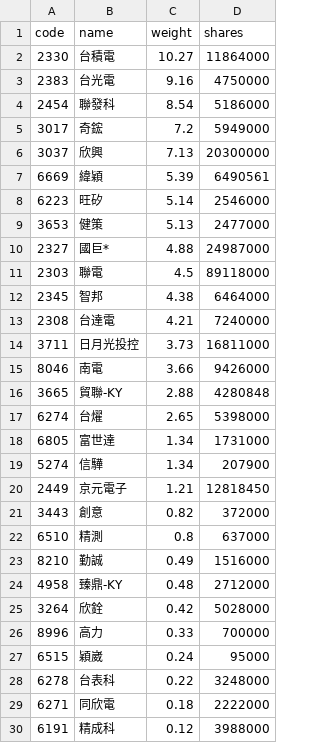
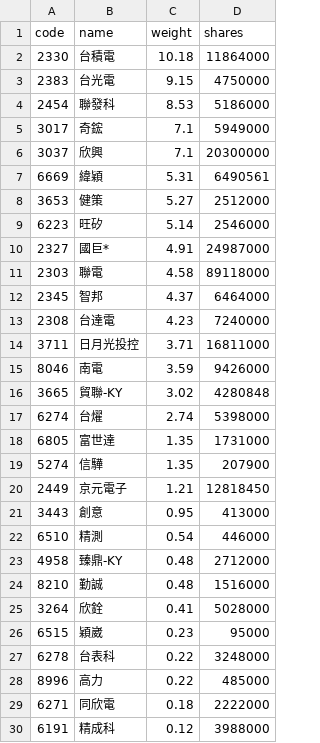
Before and after one commit to eceeff/etf_bot_for00981a, a CSV file: 00981a_holdings.csv, drawn as a sheet; only a part is shown; the diff covers the shown part only.

```diff
--- a/00981a_holdings.csv
+++ b/00981a_holdings.csv
@@ -1,29 +1,29 @@
 code,name,weight,shares
-2330,台積電,10.27,11864000
-2383,台光電,9.16,4750000
-2454,聯發科,8.54,5186000
-3017,奇鋐,7.2,5949000
-3037,欣興,7.13,20300000
-6669,緯穎,5.39,6490561
+2330,台積電,10.18,11864000
+2383,台光電,9.15,4750000
+2454,聯發科,8.53,5186000
+3017,奇鋐,7.1,5949000
+3037,欣興,7.1,20300000
+6669,緯穎,5.31,6490561
+3653,健策,5.27,2512000
 6223,旺矽,5.14,2546000
-3653,健策,5.13,2477000
-2327,國巨*,4.88,24987000
-2303,聯電,4.5,89118000
-2345,智邦,4.38,6464000
-2308,台達電,4.21,7240000
-3711,日月光投控,3.73,16811000
-8046,南電,3.66,9426000
-3665,貿聯-KY,2.88,4280848
-6274,台燿,2.65,5398000
-6805,富世達,1.34,1731000
-5274,信驊,1.34,207900
+2327,國巨*,4.91,24987000
+2303,聯電,4.58,89118000
+2345,智邦,4.37,6464000
+2308,台達電,4.23,7240000
+3711,日月光投控,3.71,16811000
+8046,南電,3.59,9426000
+3665,貿聯-KY,3.02,4280848
+6274,台燿,2.74,5398000
+6805,富世達,1.35,1731000
+5274,信驊,1.35,207900
 2449,京元電子,1.21,12818450
-3443,創意,0.82,372000
-6510,精測,0.8,637000
-8210,勤誠,0.49,1516000
+3443,創意,0.95,413000
+6510,精測,0.54,446000
 4958,臻鼎-KY,0.48,2712000
-3264,欣銓,0.42,5028000
-8996,高力,0.33,700000
-6515,穎崴,0.24,95000
+8210,勤誠,0.48,1516000
+3264,欣銓,0.41,5028000
+6515,穎崴,0.23,95000
 6278,台表科,0.22,3248000
+8996,高力,0.22,485000
 6271,同欣電,0.18,2222000
```
Also changed, not shown: 1 added row and 1 removed row elsewhere in this file.
